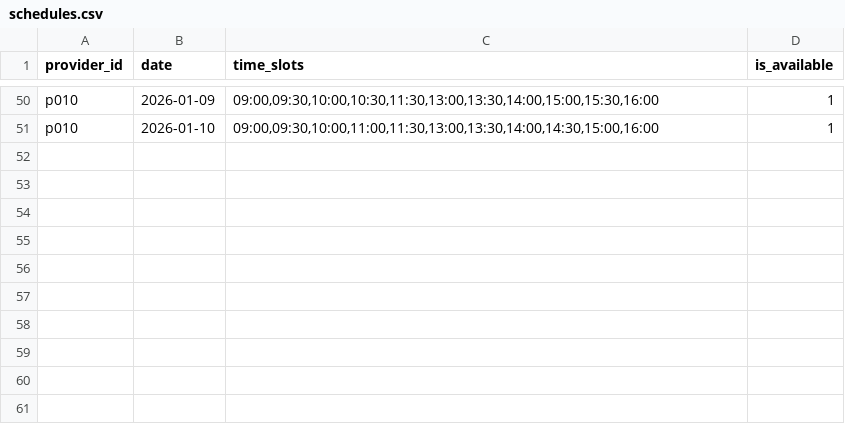
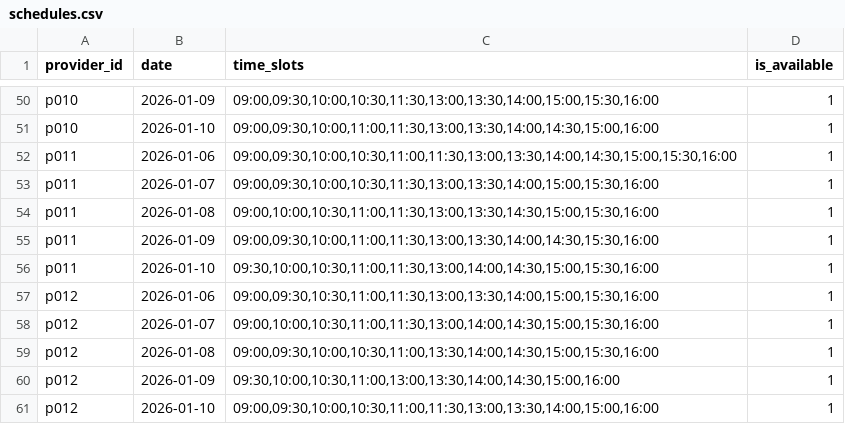
Before and after one commit to iwidodo/voice-scaffold, a CSV file: appointment-scheduler/backend/database/schedules.csv, drawn as a sheet; only a part is shown, gaps mark what is left out.

Commit message:
Add new providers, handling for edge cases

```diff
--- a/appointment-scheduler/backend/database/schedules.csv
+++ b/appointment-scheduler/backend/database/schedules.csv
@@ -51 +51,11 @@ p010,2026-01-09,"09:00,09:30,10:00,10:30,11:30,13:00,13:30,14:00,15:00,15:30,16:
 p010,2026-01-10,"09:00,09:30,10:00,11:00,11:30,13:00,13:30,14:00,14:30,15:00,16:00",1
+p011,2026-01-06,"09:00,09:30,10:00,10:30,11:00,11:30,13:00,13:30,14:00,14:30,15:00,15:30,16:00",1
+p011,2026-01-07,"09:00,09:30,10:00,10:30,11:30,13:00,13:30,14:00,15:00,15:30,16:00",1
+p011,2026-01-08,"09:00,10:00,10:30,11:00,11:30,13:00,13:30,14:30,15:00,15:30,16:00",1
+p011,2026-01-09,"09:00,09:30,10:00,11:00,11:30,13:00,13:30,14:00,14:30,15:30,16:00",1
+p011,2026-01-10,"09:30,10:00,10:30,11:00,11:30,13:00,14:00,14:30,15:00,15:30,16:00",1
+p012,2026-01-06,"09:00,09:30,10:30,11:00,11:30,13:00,13:30,14:00,15:00,15:30,16:00",1
+p012,2026-01-07,"09:00,10:00,10:30,11:00,11:30,13:00,14:00,14:30,15:00,15:30,16:00",1
+p012,2026-01-08,"09:00,09:30,10:00,10:30,11:00,13:30,14:00,14:30,15:00,15:30,16:00",1
+p012,2026-01-09,"09:30,10:00,10:30,11:00,13:00,13:30,14:00,14:30,15:00,16:00",1
+p012,2026-01-10,"09:00,09:30,10:00,10:30,11:00,11:30,13:00,13:30,14:00,15:00,16:00",1
```
Also changed, not shown: appointment-scheduler/backend/database/providers.csv, 3 other files.
